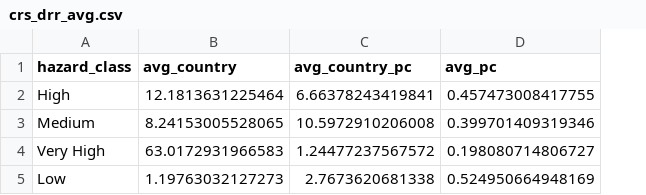
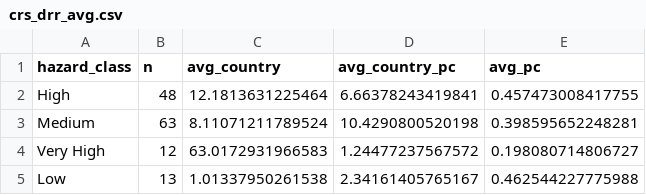
Before and after one commit to danjwalton/gha_report_2021, a CSV file: chapter4/ODA for DRR/crs_drr_avg.csv, drawn as a sheet; addresses are those after the commit; the diff names each change by its address in the sheet, - before the commit and + after, or states it on an @@ line.

```diff
--- a/chapter4/ODA for DRR/crs_drr_avg.csv
+++ b/chapter4/ODA for DRR/crs_drr_avg.csv
+column B (n), rows 2-5: 48 | 63 | 12 | 13
-C3 (avg_country): 8.24153005528065
+C3 (avg_country): 8.11071211789524
-D3 (avg_country_pc): 10.5972910206008
+D3 (avg_country_pc): 10.4290800520198
-E3 (avg_pc): 0.399701409319346
+E3 (avg_pc): 0.398595652248281
-C5 (avg_country): 1.19763032127273
+C5 (avg_country): 1.01337950261538
-D5 (avg_country_pc): 2.7673620681338
+D5 (avg_country_pc): 2.34161405765167
-E5 (avg_pc): 0.524950664948169
+E5 (avg_pc): 0.462544227775988
```
Also changed, not shown: chapter1/Fragile poverty/euler_dat.csv, chapter1/Fragile poverty/fragile_pov.csv, 51 other files.
